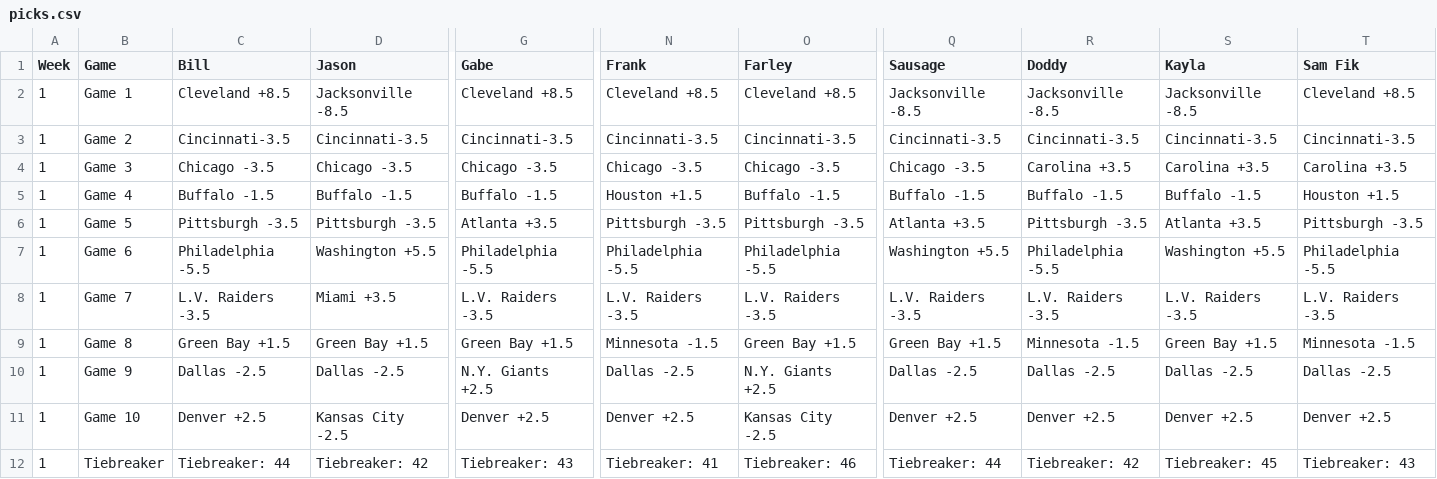
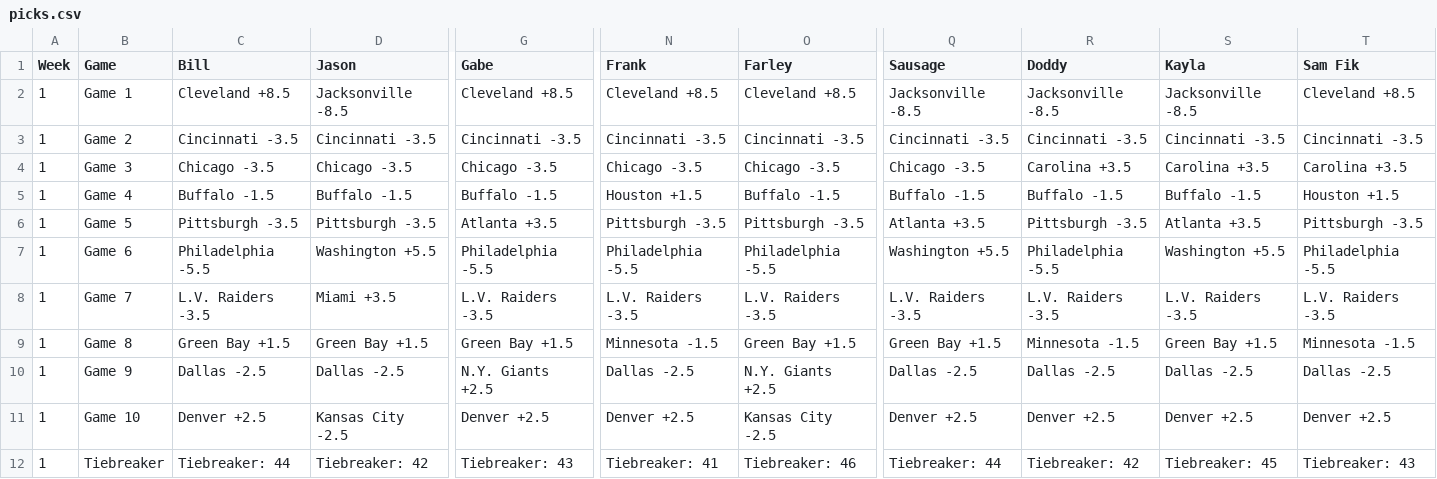
Before and after one commit to blakeweaver17-del/NFL-Pick-em, a CSV file: picks.csv, drawn as a sheet; only a part is shown, gaps mark what is left out; the diff covers the shown part only; the diff names each change by its address in the sheet, - before the commit and + after, or states it on an @@ line.

Commit message:
Fix spacing in Game 2 entry for Cincinnati
Updated the format of the Cincinnati entry in Game 2 to include a space before the minus sign.

```diff
--- a/picks.csv
+++ b/picks.csv
-C3 (Bill): Cincinnati-3.5
+C3 (Bill): Cincinnati -3.5
-D3 (Jason): Cincinnati-3.5
+D3 (Jason): Cincinnati -3.5
-G3 (Gabe): Cincinnati-3.5
+G3 (Gabe): Cincinnati -3.5
-N3 (Frank): Cincinnati-3.5
+N3 (Frank): Cincinnati -3.5
-O3 (Farley): Cincinnati-3.5
+O3 (Farley): Cincinnati -3.5
-Q3 (Sausage): Cincinnati-3.5
+Q3 (Sausage): Cincinnati -3.5
-R3 (Doddy): Cincinnati-3.5
+R3 (Doddy): Cincinnati -3.5
-S3 (Kayla): Cincinnati-3.5
+S3 (Kayla): Cincinnati -3.5
-T3 (Sam Fik): Cincinnati-3.5
+T3 (Sam Fik): Cincinnati -3.5
```
Also changed, not shown: 5 edited cells elsewhere in this file.
